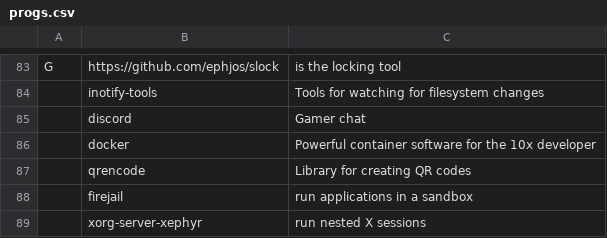
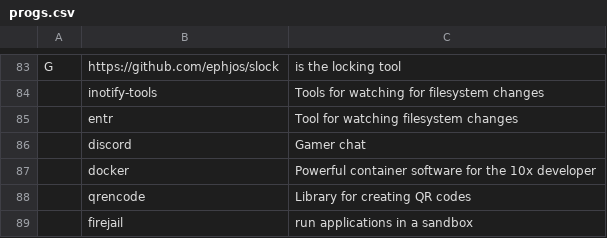
Before and after one commit to ephjos/LARBS, a CSV file: progs.csv, drawn as a sheet; only a part is shown, gaps mark what is left out; the shorter side is filled out with more unchanged rows; the diff names each change by its address in the sheet, - before the commit and + after, or states it on an @@ line.

Commit message:
Add entr to progs

```diff
--- a/progs.csv
+++ b/progs.csv
+row 85:  | entr | Tool for watching filesystem changes
```
